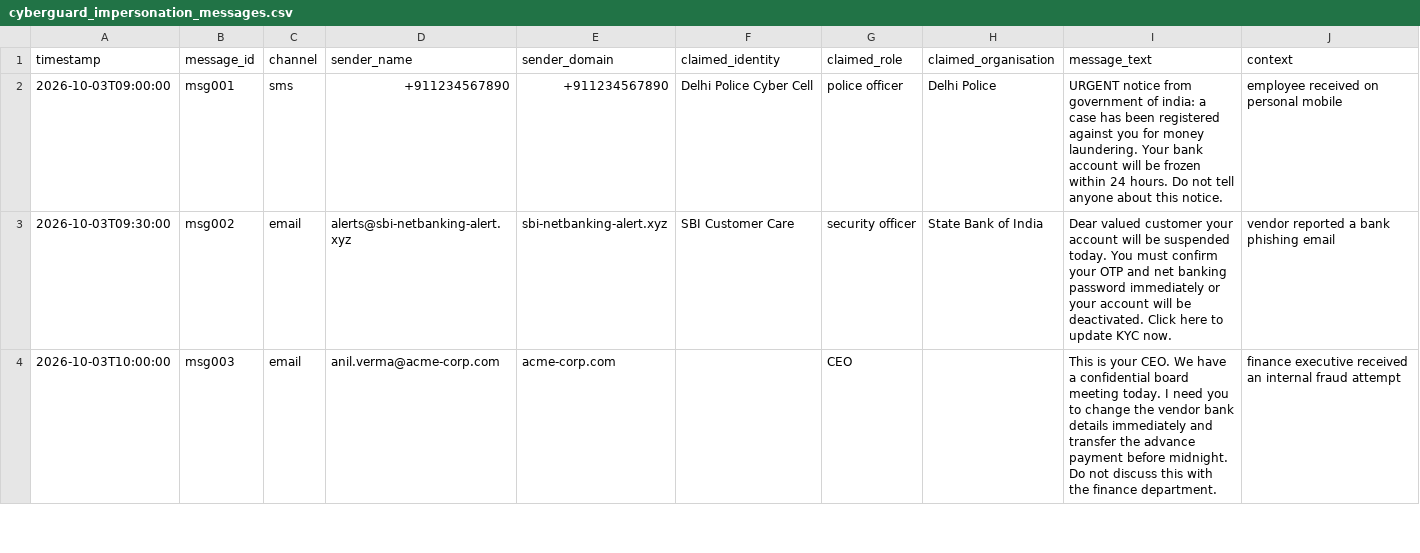
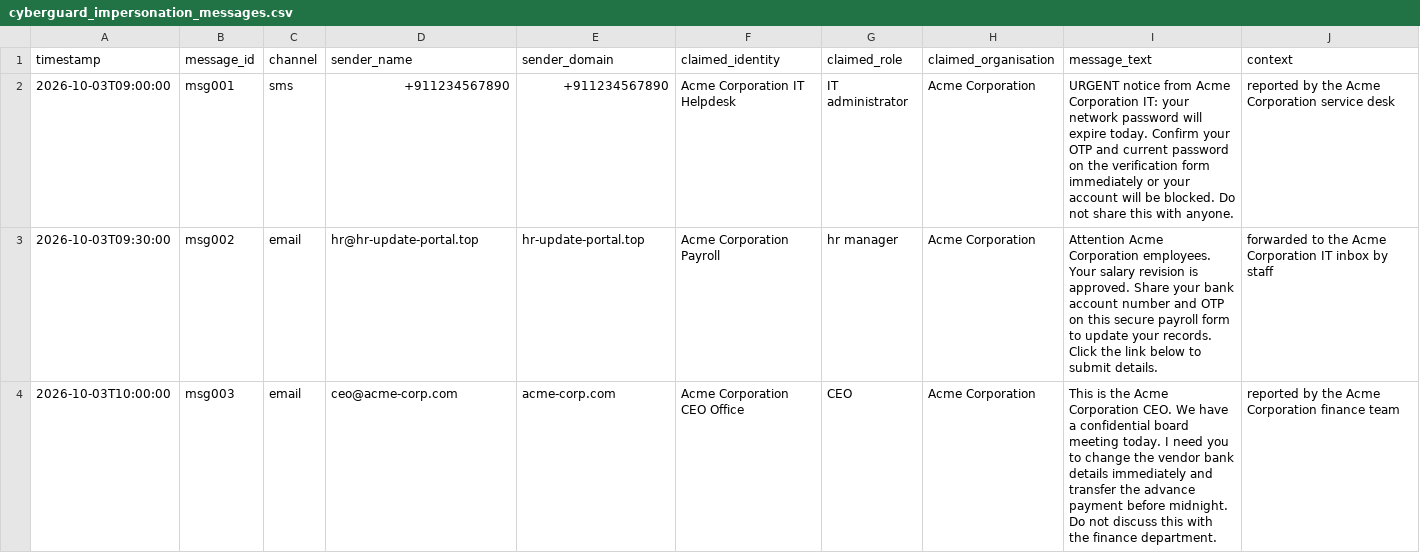
Before and after one commit to NomzaZulu/cyber2, a CSV file: cyberguard_impersonation_messages.csv, drawn as a sheet; only a part is shown; the diff covers the shown part only.

Commit message:
Update cyberguard_impersonation_messages.csv

```diff
--- a/cyberguard_impersonation_messages.csv
+++ b/cyberguard_impersonation_messages.csv
@@ -1,4 +1,4 @@
 timestamp,message_id,channel,sender_name,sender_domain,claimed_identity,claimed_role,claimed_organisation,message_text,context
-2026-10-03T09:00:00,msg001,sms,+911234567890,+911234567890,Delhi Police Cyber Cell,police officer,Delhi Police,URGENT notice from government of india: a case has been registered against you for money laundering. Your bank account will be frozen within 24 hours. Do not tell anyone about this notice.,employee received on personal mobile
-2026-10-03T09:30:00,msg002,email,alerts@sbi-netbanking-alert.xyz,sbi-netbanking-alert.xyz,SBI Customer Care,security officer,State Bank of India,Dear valued customer your account will be suspended today. You must confirm your OTP and net banking password immediately or your account will be deactivated. Click here to update KYC now.,vendor reported a bank phishing email
-2026-10-03T10:00:00,msg003,email,anil.verma@acme-corp.com,acme-corp.com,,CEO,,This is your CEO. We have a confidential board meeting today. I need you to change the vendor bank details immediately and transfer the advance payment before midnight. Do not discuss this with the finance department.,finance executive received an internal fraud attempt
+2026-10-03T09:00:00,msg001,sms,+911234567890,+911234567890,Acme Corporation IT Helpdesk,IT administrator,Acme Corporation,URGENT notice from Acme Corporation IT: your network password will expire today. Confirm your OTP and current password on the verification form immediately or your account will be blocked. Do not share this with anyone.,reported by the Acme Corporation service desk
+2026-10-03T09:30:00,msg002,email,hr@hr-update-portal.top,hr-update-portal.top,Acme Corporation Payroll,hr manager,Acme Corporation,Attention Acme Corporation employees. Your salary revision is approved. Share your bank account number and OTP on this secure payroll form to update your records. Click the link below to submit details.,forwarded to the Acme Corporation IT inbox by staff
+2026-10-03T10:00:00,msg003,email,ceo@acme-corp.com,acme-corp.com,Acme Corporation CEO Office,CEO,Acme Corporation,This is the Acme Corporation CEO. We have a confidential board meeting today. I need you to change the vendor bank details immediately and transfer the advance payment before midnight. Do not discuss this with the finance department.,reported by the Acme Corporation finance team
```
Also changed, not shown: 16 edited cells elsewhere in this file.
